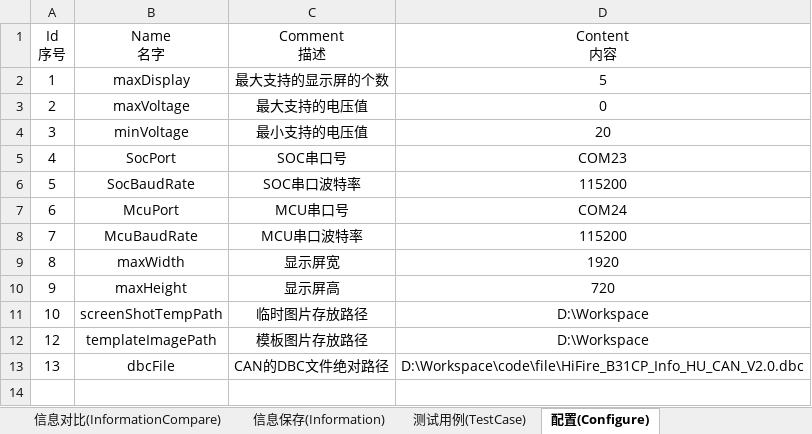
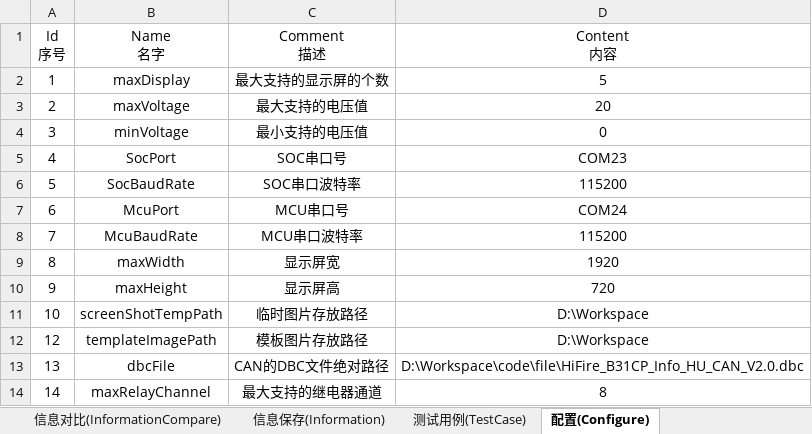
Before and after one commit to philosophy912/Sophia, an Excel workbook: file/template.xlsx, sheet 配置(Configure), drawn as a sheet; values as stored, in another font and other column widths than the file's, no borders; the diff names each change by its address in the sheet, - before the commit and + after, or states it on an @@ line.

```diff
--- a/file/template.xlsx (sheet 配置(Configure))
+++ b/file/template.xlsx (sheet 配置(Configure))
-D3 (Content 内容): 0
+D3 (Content 内容): 20
-D4 (Content 内容): 20
+D4 (Content 内容): 0
+row 14: 14 | maxRelayChannel | 最大支持的继电器通道 | 8
```
Also changed, not shown: sheet 图片对比(ImageCompare), sheet 电源操作(BatteryAction), sheet 截图操作(ScreenShotAction), 26 other files.
